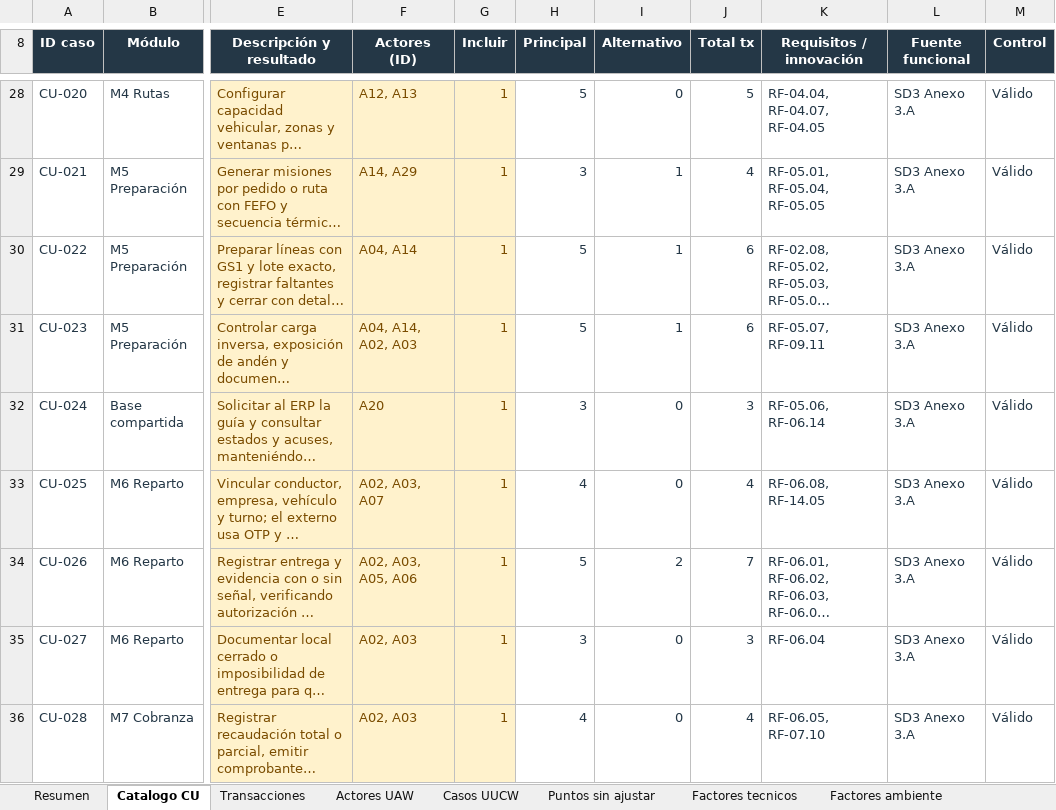
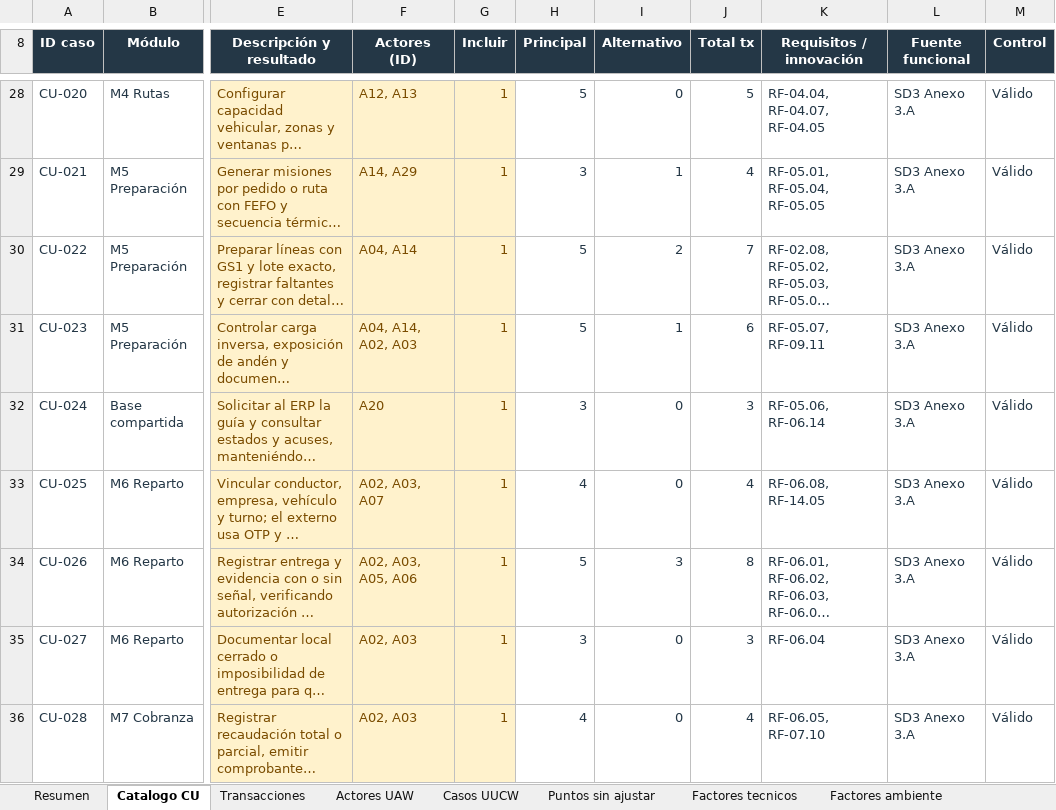
Before and after one commit to PatricioH315/LafroX, an Excel workbook: outputs/estimacion-casos-de-uso/LafroX_Estimacion_Casos_de_Uso.xlsx, sheet Catalogo CU, drawn as a sheet; only a part is shown, gaps mark what is left out; long unchanged cells end in …; values as stored, in another font and other column widths than the file's, no borders; conditional formats and table styles not drawn; the diff names each change by its address in the sheet, - before the commit and + after, or states it on an @@ line.

```diff
--- a/outputs/estimacion-casos-de-uso/LafroX_Estimacion_Casos_de_Uso.xlsx (sheet Catalogo CU)
+++ b/outputs/estimacion-casos-de-uso/LafroX_Estimacion_Casos_de_Uso.xlsx (sheet Catalogo CU)
-I30 (Alternativo): 1
+I30 (Alternativo): 2
-J30 (Total tx): 6
+J30 (Total tx): 7
-I34 (Alternativo): 2
+I34 (Alternativo): 3
-J34 (Total tx): 7
+J34 (Total tx): 8
```
Also changed, not shown: sheet Esfuerzo, sheet Transacciones, sheet Resumen, sheet Puntos sin ajustar, sheet Puntos ajustados, sheet Casos UUCW, formulas that keep their value.
